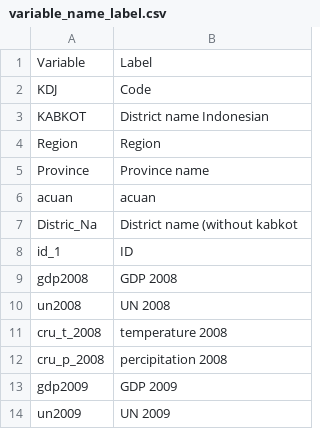
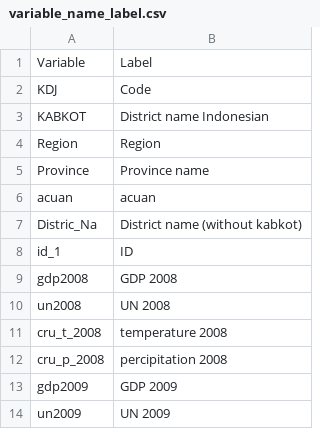
Before and after one commit to tifanihusna/idn_district_unemp, a CSV file: variable_name_label.csv, drawn as a sheet; only a part is shown.

Commit message:
Update variable_name_label.csv

```diff
--- a/variable_name_label.csv
+++ b/variable_name_label.csv
@@ -6,3 +6,3 @@ Province,Province name
 acuan,acuan
-Distric_Na,District name (without kabkot
+Distric_Na,District name (without kabkot)
 id_1,ID
```
